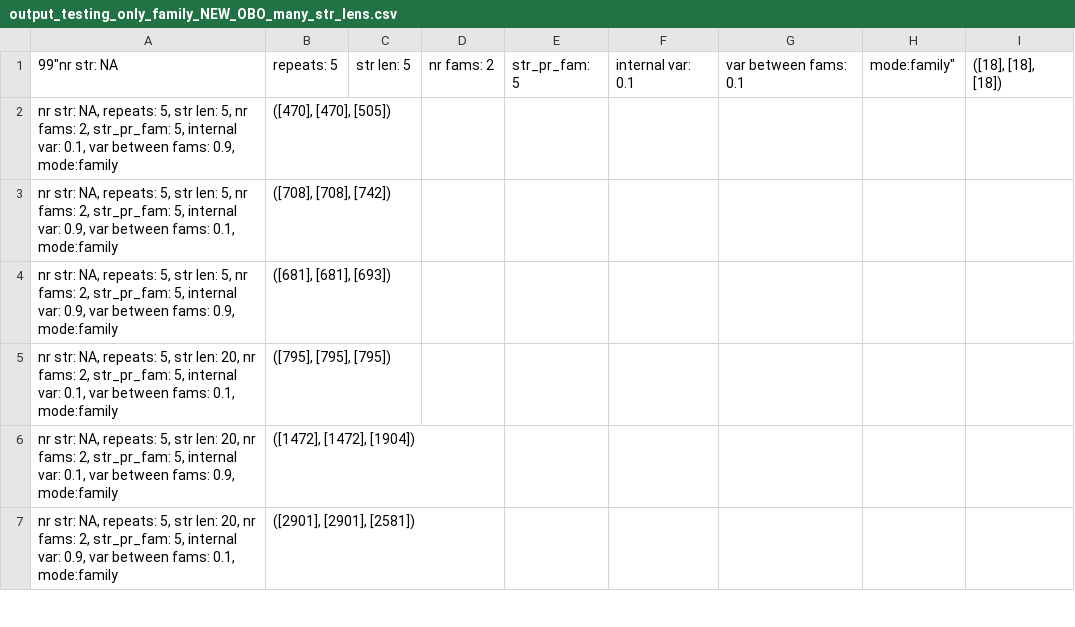
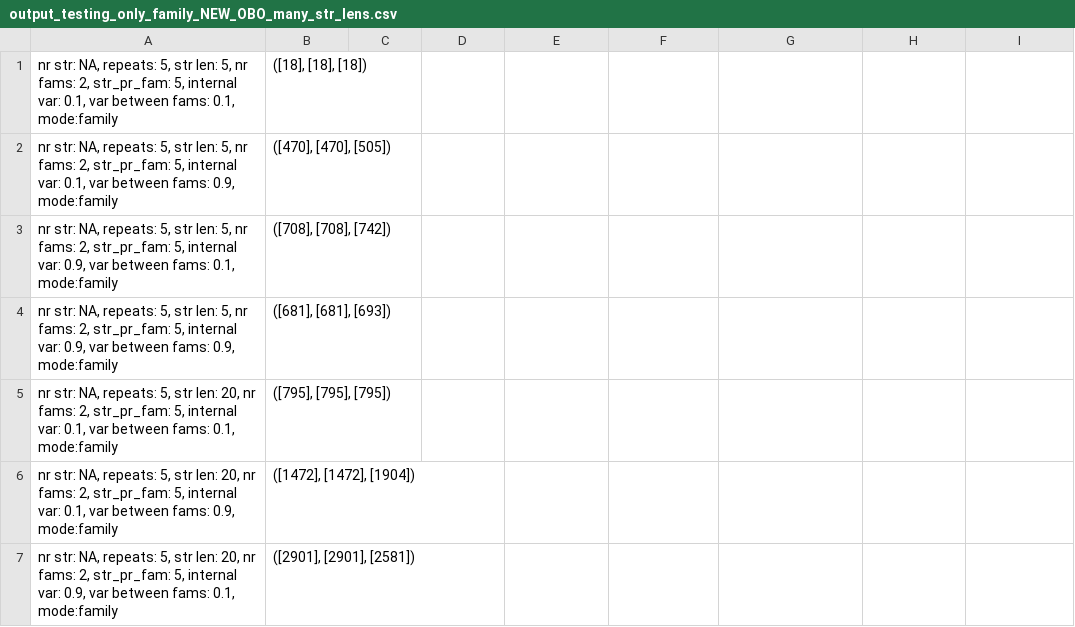
Before and after one commit to AnastasiaKratschmer/projectMST, a CSV file: only_new_algo_01/output_testing_only_family_NEW_OBO_many_str_lens.csv, drawn as a sheet; only a part is shown; removed rows and columns are numbered as before the commit, all else as after; the diff names each change by its address in the sheet, - before the commit and + after, or states it on an @@ line.

```diff
--- a/only_new_algo_01/output_testing_only_family_NEW_OBO_many_str_lens.csv
+++ b/only_new_algo_01/output_testing_only_family_NEW_OBO_many_str_lens.csv
-row 1: 99"nr str: NA | repeats: 5 | str len: 5 | nr fams: 2 | str_pr_fam: 5 | internal var: 0.1 | var between fams: 0.1 | mode:family" | ([18], [18], [18])
+row 1: nr str: NA, repeats: 5, str len: 5, nr fams: 2, str_pr_fam: 5, internal var: 0.1, var between fams: 0.1, mode:family | ([18], [18], [18])
```
Also changed, not shown: 2 other files.
